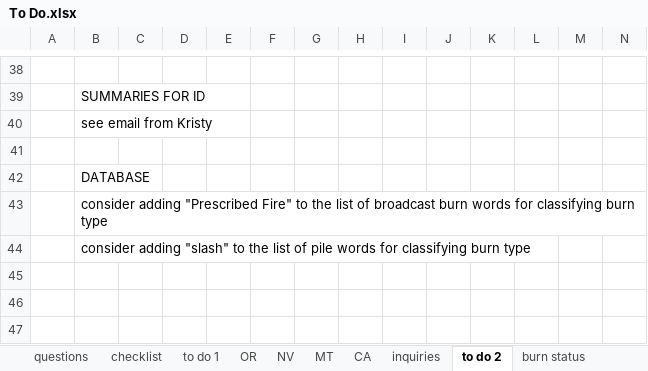
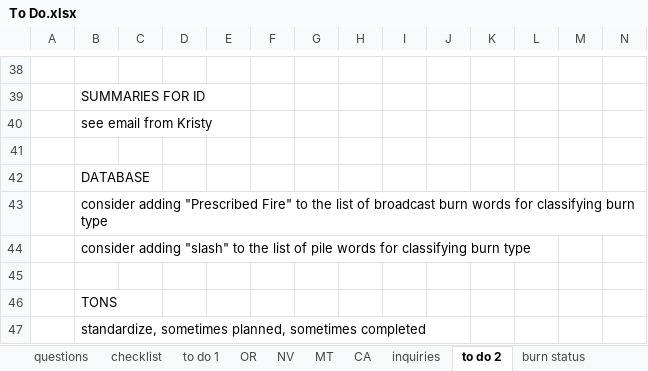
Before and after one commit to koriblankenship/StateRx, an Excel workbook: To Do.xlsx, sheet to do 2, drawn as a sheet; only a part is shown, gaps mark what is left out; values as stored, in another font and other column widths than the file's, no borders; charts and pictures not drawn; rows hold the shown columns only; the diff names each change by its address in the sheet, - before the commit and + after, or states it on an @@ line.

```diff
--- a/To Do.xlsx (sheet to do 2)
+++ b/To Do.xlsx (sheet to do 2)
+row 45: (empty)
+row 46:  | TONS
+row 47:  | standardize, sometimes planned, sometimes completed
```
Also changed, not shown: sheet checklist, 33 other files.
